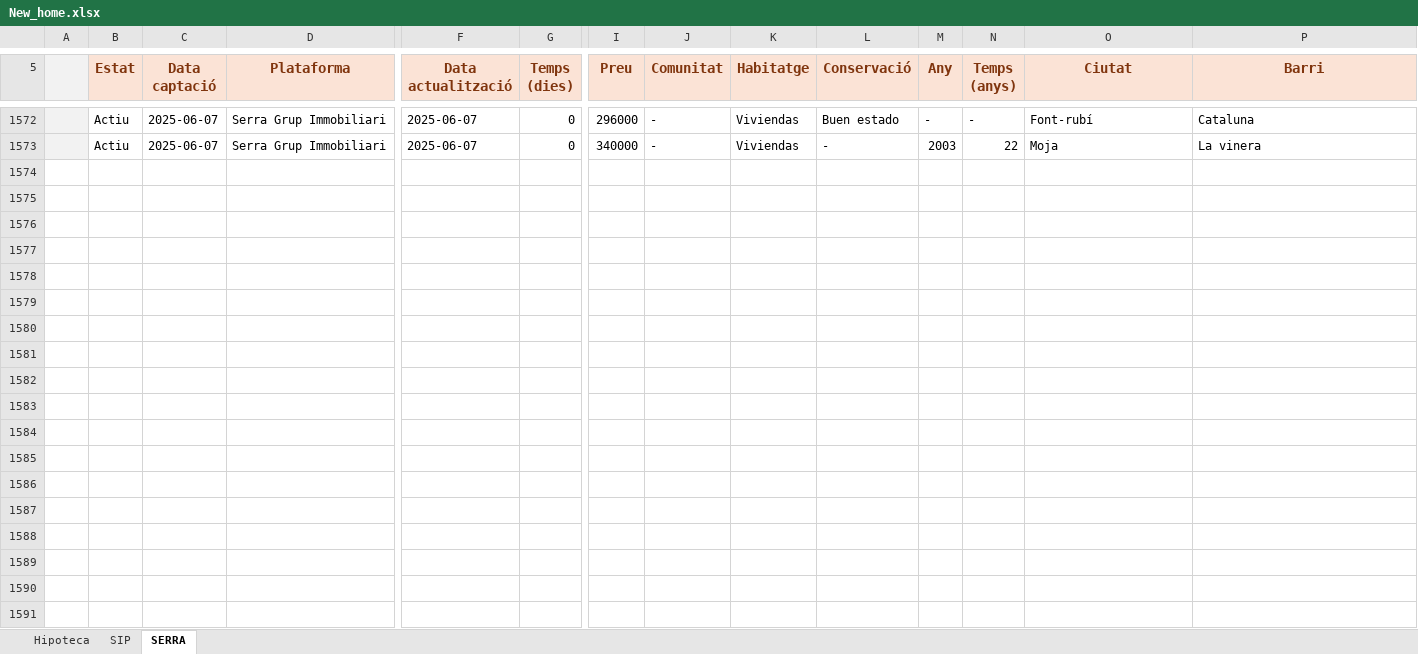
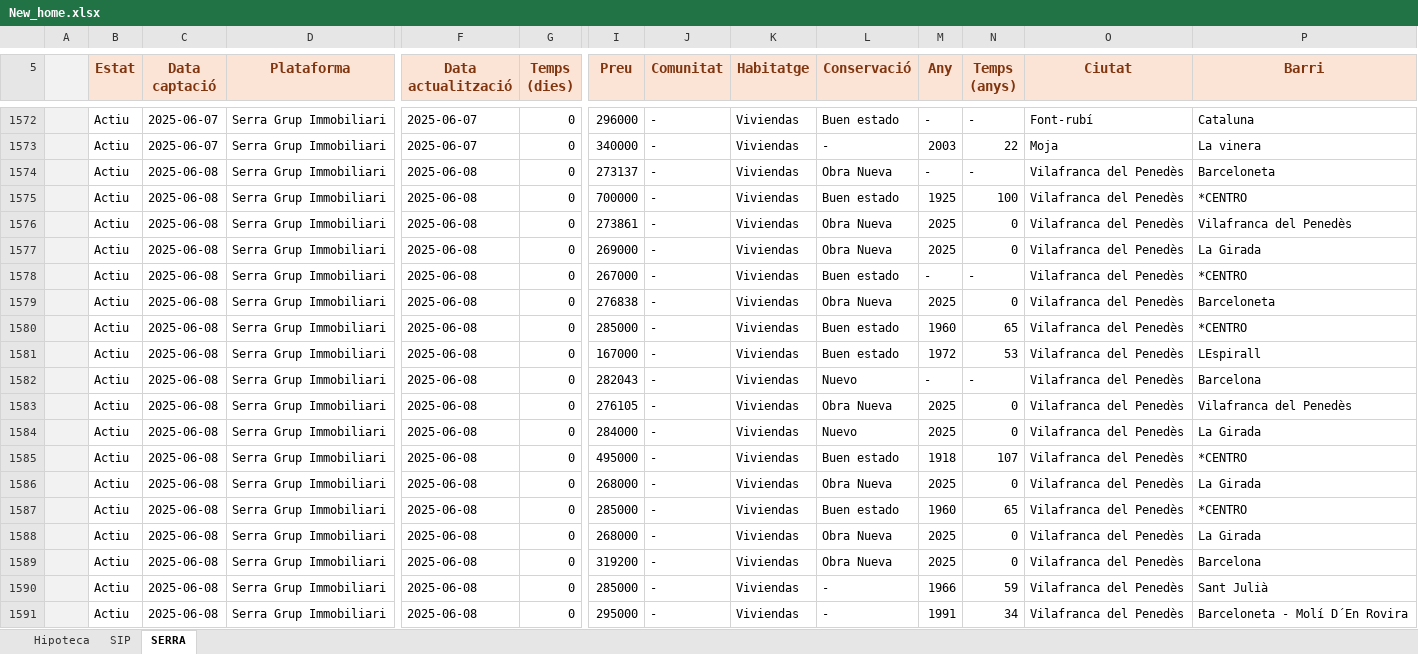
Before and after one commit to iAleix/New_home-, an Excel workbook: New_home.xlsx, sheet SERRA, drawn as a sheet; only a part is shown, gaps mark what is left out; values as stored, in another font and other column widths than the file's, no borders; conditional formats not drawn; rows hold the shown columns only; the diff covers the shown part only; the diff names each change by its address in the sheet, - before the commit and + after, or states it on an @@ line.

Commit message:
Update Excel with new data

```diff
--- a/New_home.xlsx (sheet SERRA)
+++ b/New_home.xlsx (sheet SERRA)
+row 1574:  | Actiu | 2025-06-08 | Serra Grup Immobiliari | 2025-06-08 | 0 | 273137 | - | Viviendas | Obra Nueva | - | - | Vilafranca del Penedès | Barceloneta
+row 1575:  | Actiu | 2025-06-08 | Serra Grup Immobiliari | 2025-06-08 | 0 | 700000 | - | Viviendas | Buen estado | 1925 | 100 | Vilafranca del Penedès | *CENTRO
+row 1576:  | Actiu | 2025-06-08 | Serra Grup Immobiliari | 2025-06-08 | 0 | 273861 | - | Viviendas | Obra Nueva | 2025 | 0 | Vilafranca del Penedès | Vilafranca del Penedès
+row 1577:  | Actiu | 2025-06-08 | Serra Grup Immobiliari | 2025-06-08 | 0 | 269000 | - | Viviendas | Obra Nueva | 2025 | 0 | Vilafranca del Penedès | La Girada
+row 1578:  | Actiu | 2025-06-08 | Serra Grup Immobiliari | 2025-06-08 | 0 | 267000 | - | Viviendas | Buen estado | - | - | Vilafranca del Penedès | *CENTRO
+row 1579:  | Actiu | 2025-06-08 | Serra Grup Immobiliari | 2025-06-08 | 0 | 276838 | - | Viviendas | Obra Nueva | 2025 | 0 | Vilafranca del Penedès | Barceloneta
+row 1580:  | Actiu | 2025-06-08 | Serra Grup Immobiliari | 2025-06-08 | 0 | 285000 | - | Viviendas | Buen estado | 1960 | 65 | Vilafranca del Penedès | *CENTRO
+row 1581:  | Actiu | 2025-06-08 | Serra Grup Immobiliari | 2025-06-08 | 0 | 167000 | - | Viviendas | Buen estado | 1972 | 53 | Vilafranca del Penedès | LEspirall
+row 1582:  | Actiu | 2025-06-08 | Serra Grup Immobiliari | 2025-06-08 | 0 | 282043 | - | Viviendas | Nuevo | - | - | Vilafranca del Penedès | Barcelona
+row 1583:  | Actiu | 2025-06-08 | Serra Grup Immobiliari | 2025-06-08 | 0 | 276105 | - | Viviendas | Obra Nueva | 2025 | 0 | Vilafranca del Penedès | Vilafranca del Penedès
+row 1584:  | Actiu | 2025-06-08 | Serra Grup Immobiliari | 2025-06-08 | 0 | 284000 | - | Viviendas | Nuevo | 2025 | 0 | Vilafranca del Penedès | La Girada
+row 1585:  | Actiu | 2025-06-08 | Serra Grup Immobiliari | 2025-06-08 | 0 | 495000 | - | Viviendas | Buen estado | 1918 | 107 | Vilafranca del Penedès | *CENTRO
+row 1586:  | Actiu | 2025-06-08 | Serra Grup Immobiliari | 2025-06-08 | 0 | 268000 | - | Viviendas | Obra Nueva | 2025 | 0 | Vilafranca del Penedès | La Girada
+row 1587:  | Actiu | 2025-06-08 | Serra Grup Immobiliari | 2025-06-08 | 0 | 285000 | - | Viviendas | Buen estado | 1960 | 65 | Vilafranca del Penedès | *CENTRO
+row 1588:  | Actiu | 2025-06-08 | Serra Grup Immobiliari | 2025-06-08 | 0 | 268000 | - | Viviendas | Obra Nueva | 2025 | 0 | Vilafranca del Penedès | La Girada
+row 1589:  | Actiu | 2025-06-08 | Serra Grup Immobiliari | 2025-06-08 | 0 | 319200 | - | Viviendas | Obra Nueva | 2025 | 0 | Vilafranca del Penedès | Barcelona
+row 1590:  | Actiu | 2025-06-08 | Serra Grup Immobiliari | 2025-06-08 | 0 | 285000 | - | Viviendas | - | 1966 | 59 | Vilafranca del Penedès | Sant Julià
+row 1591:  | Actiu | 2025-06-08 | Serra Grup Immobiliari | 2025-06-08 | 0 | 295000 | - | Viviendas | - | 1991 | 34 | Vilafranca del Penedès | Barceloneta - Molí D´En Rovira
```
Also changed, not shown: 4 added rows elsewhere in this sheet, New_home_20250608.xlsx.
